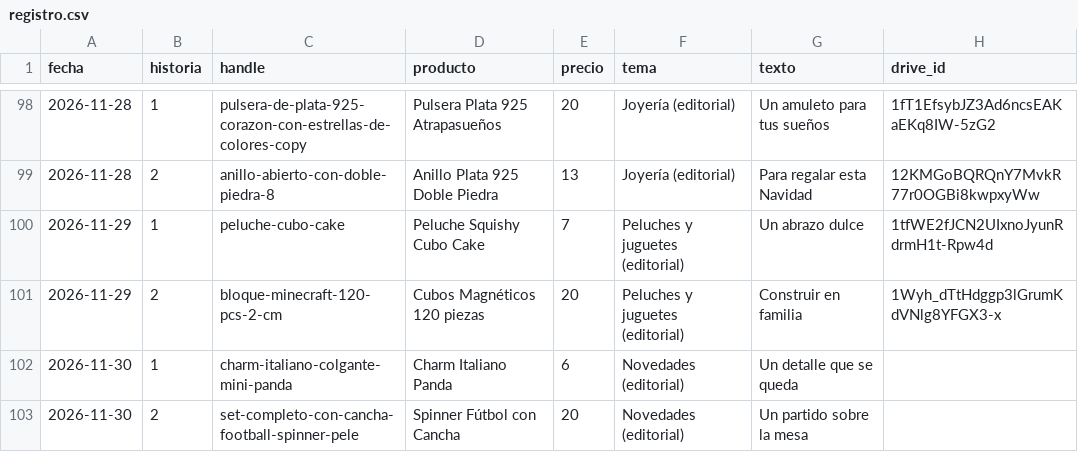
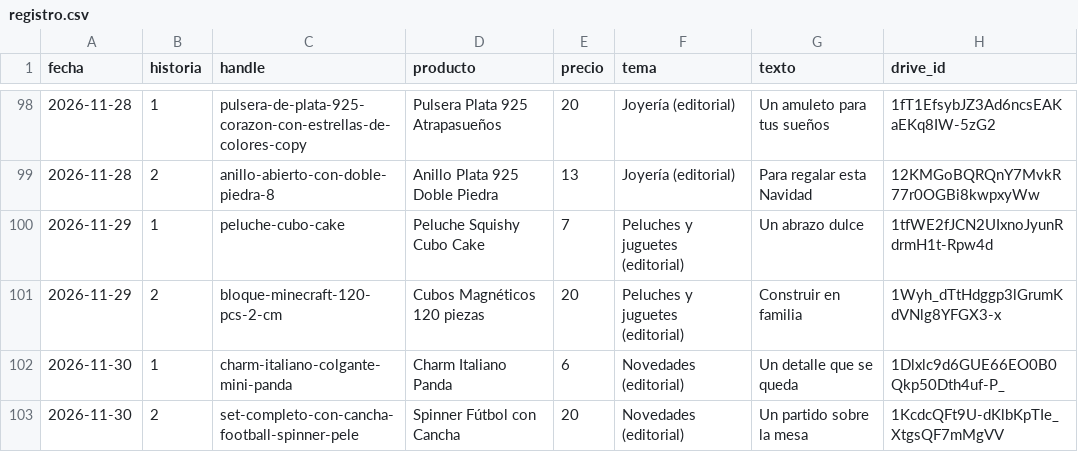
Before and after one commit to ddonoso1992-eng/Kimo-historias, a CSV file: registro.csv, drawn as a sheet; only a part is shown, gaps mark what is left out.

```diff
--- a/registro.csv
+++ b/registro.csv
@@ -101,3 +101,3 @@ fecha,historia,handle,producto,precio,tema,texto,drive_id
 2026-11-29,2,bloque-minecraft-120-pcs-2-cm,Cubos Magnéticos 120 piezas,20,Peluches y juguetes (editorial),Construir en familia,1Wyh_dTtHdggp3lGrumKdVNlg8YFGX3-x
-2026-11-30,1,charm-italiano-colgante-mini-panda,Charm Italiano Panda,6,Novedades (editorial),Un detalle que se queda,
-2026-11-30,2,set-completo-con-cancha-football-spinner-pele,Spinner Fútbol con Cancha,20,Novedades (editorial),Un partido sobre la mesa,
+2026-11-30,1,charm-italiano-colgante-mini-panda,Charm Italiano Panda,6,Novedades (editorial),Un detalle que se queda,1Dlxlc9d6GUE66EO0B0Qkp50Dth4uf-P_
+2026-11-30,2,set-completo-con-cancha-football-spinner-pele,Spinner Fútbol con Cancha,20,Novedades (editorial),Un partido sobre la mesa,1KcdcQFt9U-dKlbKpTIe_XtgsQF7mMgVV
```
